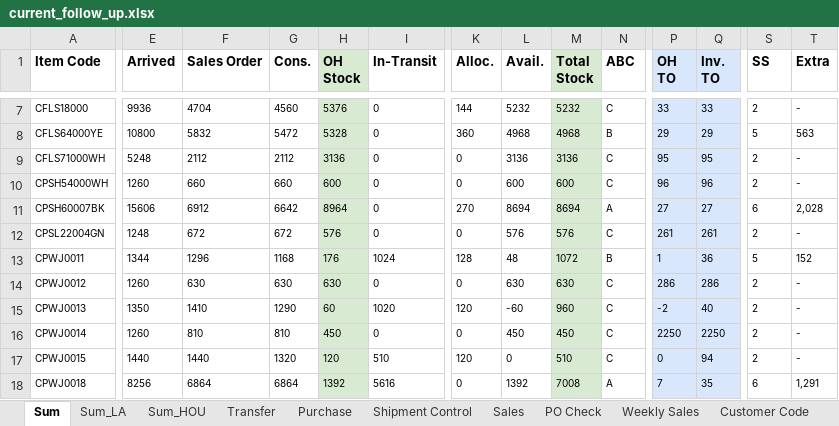
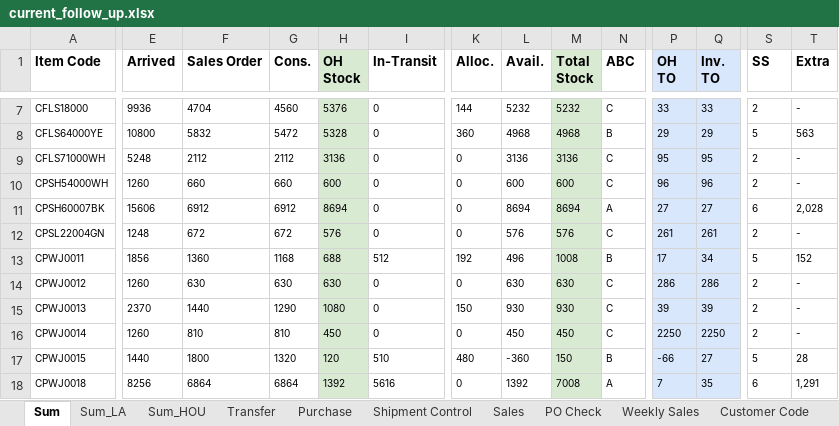
Before and after one commit to nicolechu111111-lgtm/scm-risk-dashboard, an Excel workbook: data/current_follow_up.xlsx, sheet Sum, drawn as a sheet; only a part is shown, gaps mark what is left out; values as stored, in another font and other column widths than the file's, no borders; conditional formats not drawn; the diff covers the shown part only; the diff names each change by its address in the sheet, - before the commit and + after, or states it on an @@ line.

```diff
--- a/data/current_follow_up.xlsx (sheet Sum)
+++ b/data/current_follow_up.xlsx (sheet Sum)
-G11 (Cons.): 6642
+G11 (Cons.): 6912
-H11 (OH Stock): 8964
+H11 (OH Stock): 8694
-K11 (Alloc.): 270
+K11 (Alloc.): 0
-E13 (Arrived): 1344
+E13 (Arrived): 1856
-F13 (Sales Order): 1296
+F13 (Sales Order): 1360
-H13 (OH Stock): 176
+H13 (OH Stock): 688
-I13 (In-Transit): 1024
+I13 (In-Transit): 512
-K13 (Alloc.): 128
+K13 (Alloc.): 192
-L13 (Avail.): 48
+L13 (Avail.): 496
-M13 (Total Stock): 1072
+M13 (Total Stock): 1008
-P13 (OH TO): 1
+P13 (OH TO): 17
-Q13 (Inv. TO): 36
+Q13 (Inv. TO): 34
-E15 (Arrived): 1350
+E15 (Arrived): 2370
-F15 (Sales Order): 1410
+F15 (Sales Order): 1440
-H15 (OH Stock): 60
+H15 (OH Stock): 1080
-I15 (In-Transit): 1020
+I15 (In-Transit): 0
-K15 (Alloc.): 120
+K15 (Alloc.): 150
-L15 (Avail.): -60
+L15 (Avail.): 930
-M15 (Total Stock): 960
+M15 (Total Stock): 930
-P15 (OH TO): -2
+P15 (OH TO): 39
-Q15 (Inv. TO): 40
+Q15 (Inv. TO): 39
-F17 (Sales Order): 1440
+F17 (Sales Order): 1800
-K17 (Alloc.): 120
+K17 (Alloc.): 480
-L17 (Avail.): 0
+L17 (Avail.): -360
-M17 (Total Stock): 510
+M17 (Total Stock): 150
-N17 (ABC): C
+N17 (ABC): B
-P17 (OH TO): 0
+P17 (OH TO): -66
-Q17 (Inv. TO): 94
+Q17 (Inv. TO): 27
-S17 (SS): 2
+S17 (SS): 5
-T17 (Extra): -
+T17 (Extra): 28
```
Also changed, not shown: 85 edited cells elsewhere in this sheet, sheet Sales, sheet Sum_LA, sheet PO Check, sheet Transfer, sheet Sum_HOU, sheet Purchase, 3 more sheets, formulas that keep their value, hidden cells.
